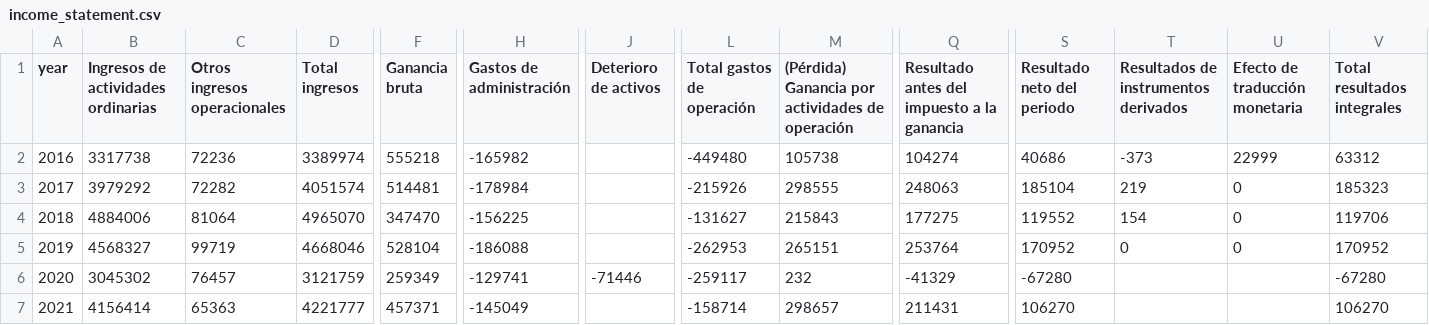
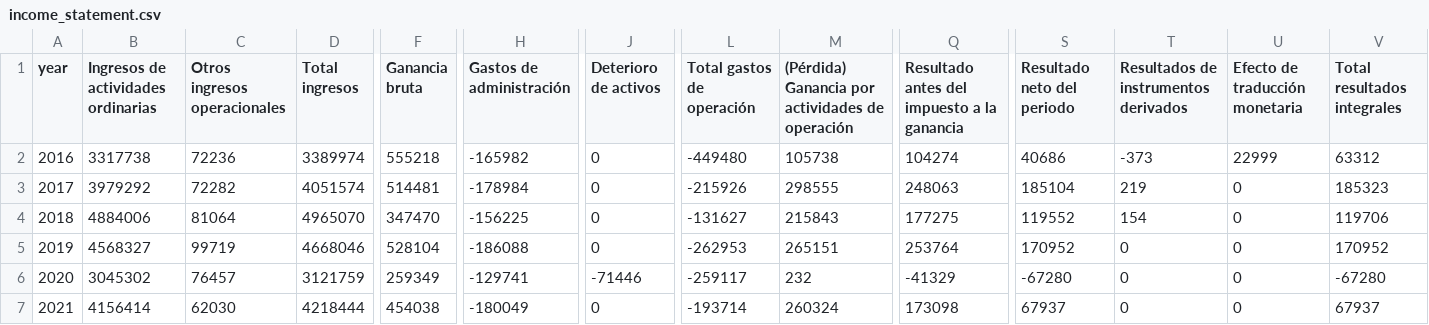
Before and after one commit to pportocarrero/Petroperu-dashboard, a CSV file: income_statement.csv, drawn as a sheet; only a part is shown, gaps mark what is left out; the diff names each change by its address in the sheet, - before the commit and + after, or states it on an @@ line.

```diff
--- a/income_statement.csv
+++ b/income_statement.csv
-J2:J5 (Deterioro de activos): (empty)
+J2:J5 (Deterioro de activos): 0
-T6:T7: (empty)
+T6:T7: 0
-U6:U7 (Efecto de traducción monetaria): (empty)
+U6:U7 (Efecto de traducción monetaria): 0
-C7 (Otros ingresos operacionales): 65363
+C7 (Otros ingresos operacionales): 62030
-D7 (Total ingresos): 4221777
+D7 (Total ingresos): 4218444
-F7 (Ganancia bruta): 457371
+F7 (Ganancia bruta): 454038
-H7 (Gastos de administración): -145049
+H7 (Gastos de administración): -180049
-J7 (Deterioro de activos): (empty)
+J7 (Deterioro de activos): 0
-L7 (Total gastos de operación): -158714
+L7 (Total gastos de operación): -193714
-M7: 298657
+M7: 260324
-Q7: 211431
+Q7: 173098
-S7 (Resultado neto del periodo): 106270
+S7 (Resultado neto del periodo): 67937
-V7 (Total resultados integrales): 106270
+V7 (Total resultados integrales): 67937
```
Also changed, not shown: 1 other file.
